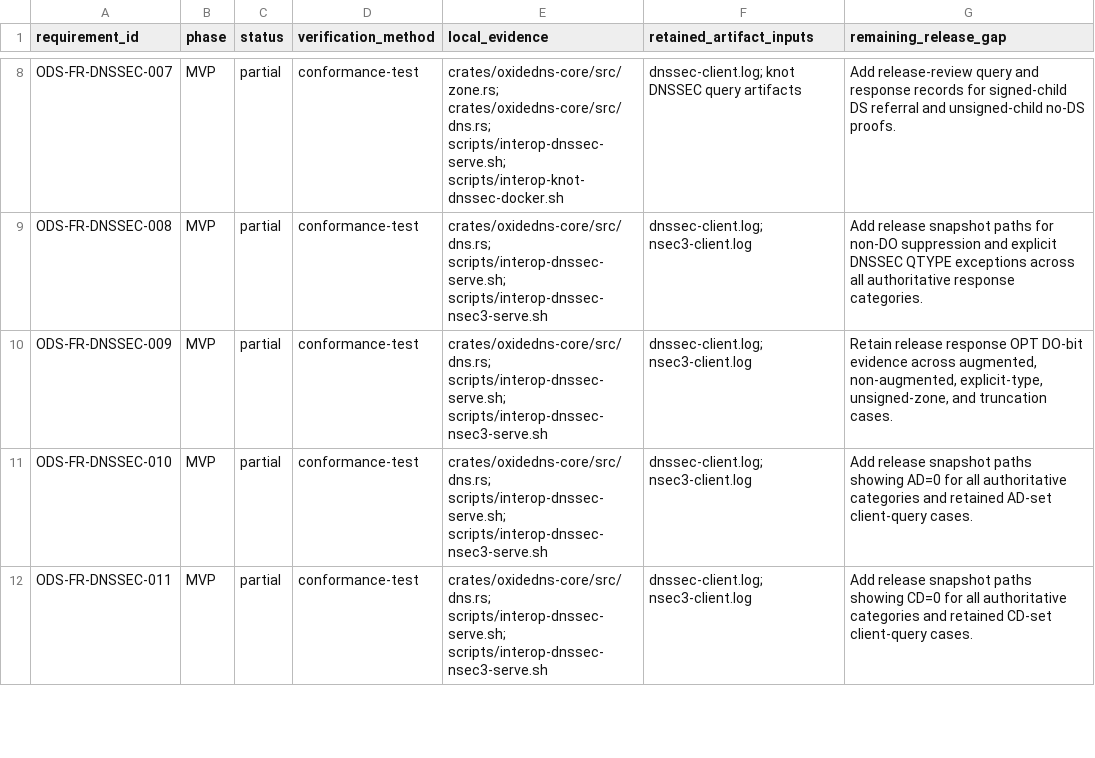
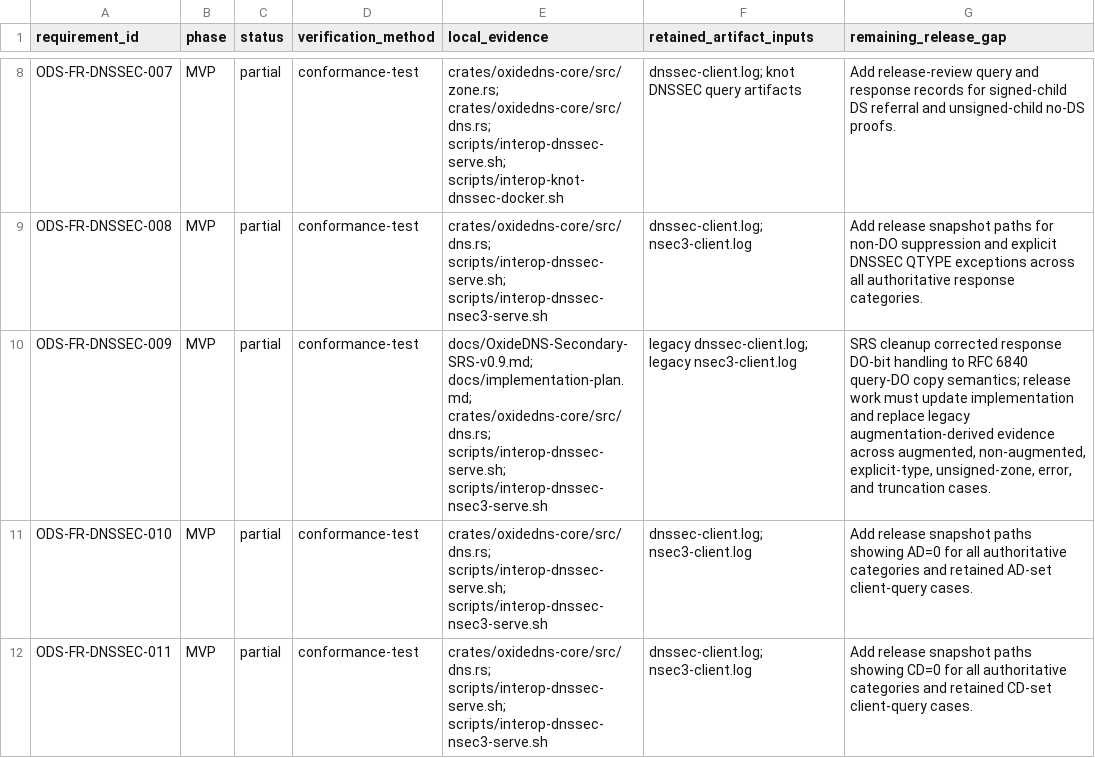
Before and after one commit to Integrity-Ltd/BoronDNS, a TSV file: docs/dnssec-conformance-matrix.tsv, drawn as a sheet; only a part is shown, gaps mark what is left out.

Commit message:
Correct SRS protocol facts

```diff
--- a/docs/dnssec-conformance-matrix.tsv
+++ b/docs/dnssec-conformance-matrix.tsv
@@ -9,3 +9,3 @@ ODS-FR-DNSSEC-007	MVP	partial	conformance-test	crates/oxidedns-core/src/zone.rs;
 ODS-FR-DNSSEC-008	MVP	partial	conformance-test	crates/oxidedns-core/src/dns.rs; scripts/interop-dnssec-serve.sh; scripts/interop-dnssec-nsec3-serve.sh	dnssec-client.log; nsec3-client.log	Add release snapshot paths for non-DO suppression and explicit DNSSEC QTYPE exceptions across all authoritative response categories.
-ODS-FR-DNSSEC-009	MVP	partial	conformance-test	crates/oxidedns-core/src/dns.rs; scripts/interop-dnssec-serve.sh; scripts/interop-dnssec-nsec3-serve.sh	dnssec-client.log; nsec3-client.log	Retain release response OPT DO-bit evidence across augmented, non-augmented, explicit-type, unsigned-zone, and truncation cases.
+ODS-FR-DNSSEC-009	MVP	partial	conformance-test	docs/OxideDNS-Secondary-SRS-v0.9.md; docs/implementation-plan.md; crates/oxidedns-core/src/dns.rs; scripts/interop-dnssec-serve.sh; scripts/interop-dnssec-nsec3-serve.sh	legacy dnssec-client.log; legacy nsec3-client.log	SRS cleanup corrected response DO-bit handling to RFC 6840 query-DO copy semantics; release work must update implementation and replace legacy augmentation-derived evidence across augmented, non-augmented, explicit-type, unsigned-zone, error, and truncation cases.
 ODS-FR-DNSSEC-010	MVP	partial	conformance-test	crates/oxidedns-core/src/dns.rs; scripts/interop-dnssec-serve.sh; scripts/interop-dnssec-nsec3-serve.sh	dnssec-client.log; nsec3-client.log	Add release snapshot paths showing AD=0 for all authoritative categories and retained AD-set client-query cases.
```
Also changed, not shown: docs/interface-stability-baseline.tsv, 6 other files.
